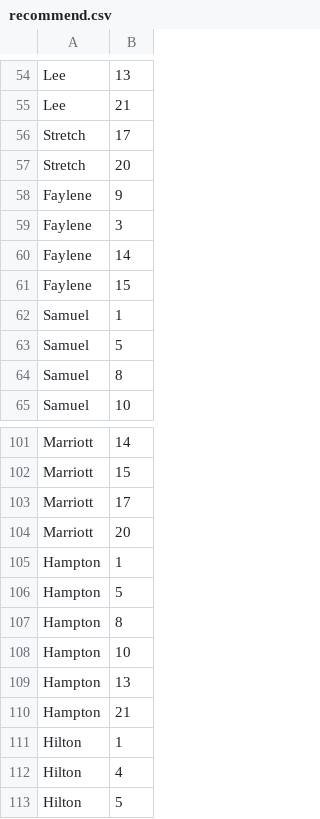
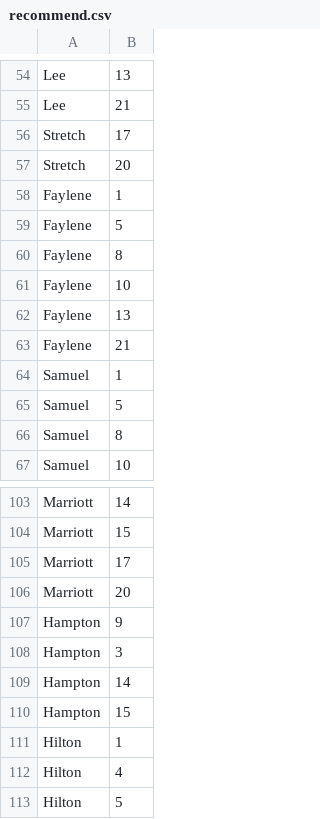
Before and after one commit to DDjackson272/CS-411-proj, a CSV file: data/initial/recommend.csv, drawn as a sheet; only a part is shown, gaps mark what is left out.

```diff
--- a/data/initial/recommend.csv
+++ b/data/initial/recommend.csv
@@ -57,6 +57,8 @@ Stretch,17
 Stretch,20
-Faylene,9
-Faylene,3
-Faylene,14
-Faylene,15
+Faylene,1
+Faylene,5
+Faylene,8
+Faylene,10
+Faylene,13
+Faylene,21
 Samuel,1
@@ -104,8 +106,6 @@ Marriott,17
 Marriott,20
-Hampton,1
-Hampton,5
-Hampton,8
-Hampton,10
-Hampton,13
-Hampton,21
+Hampton,9
+Hampton,3
+Hampton,14
+Hampton,15
 Hilton,1
```
Also changed, not shown: data/FromDB/History.csv, data/FromDB/TrainingTable.csv, 4 other files.
